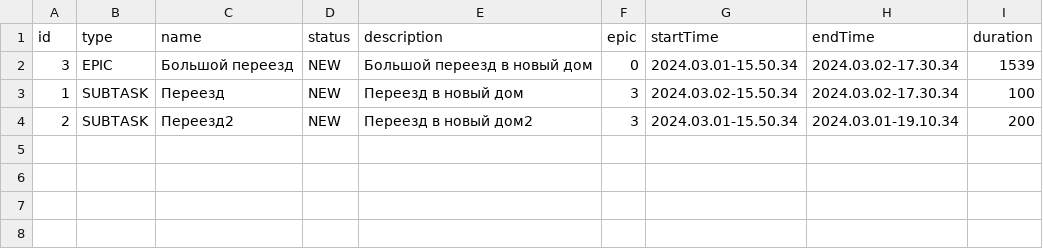
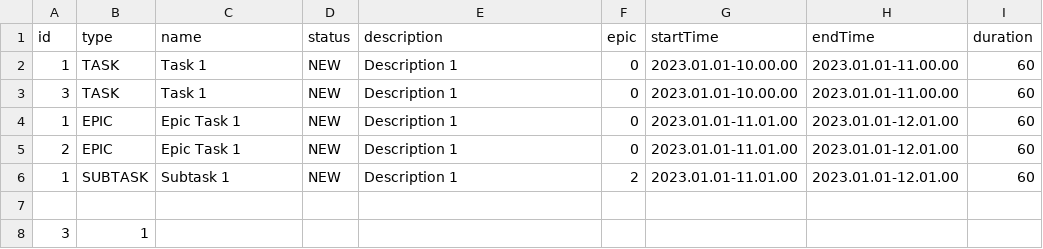
Before and after one commit to Timoty02/java-kanban, a CSV file: manager.csv, drawn as a sheet.

```diff
--- a/manager.csv
+++ b/manager.csv
@@ -1,4 +1,8 @@
 id,type,name,status,description,epic,startTime,endTime,duration
-3,EPIC,Большой переезд,NEW,Большой переезд в новый дом,0,2024.03.01-15.50.34,2024.03.02-17.30.34,1539
-1,SUBTASK,Переезд,NEW,Переезд в новый дом,3,2024.03.02-15.50.34,2024.03.02-17.30.34,100
-2,SUBTASK,Переезд2,NEW,Переезд в новый дом2,3,2024.03.01-15.50.34,2024.03.01-19.10.34,200
+1,TASK,Task 1,NEW,Description 1,0,2023.01.01-10.00.00,2023.01.01-11.00.00,60
+3,TASK,Task 1,NEW,Description 1,0,2023.01.01-10.00.00,2023.01.01-11.00.00,60
+1,EPIC,Epic Task 1,NEW,Description 1,0,2023.01.01-11.01.00,2023.01.01-12.01.00,60
+2,EPIC,Epic Task 1,NEW,Description 1,0,2023.01.01-11.01.00,2023.01.01-12.01.00,60
+1,SUBTASK,Subtask 1,NEW,Description 1,2,2023.01.01-11.01.00,2023.01.01-12.01.00,60
+
+3,1
```
Also changed, not shown: 14 other files.
